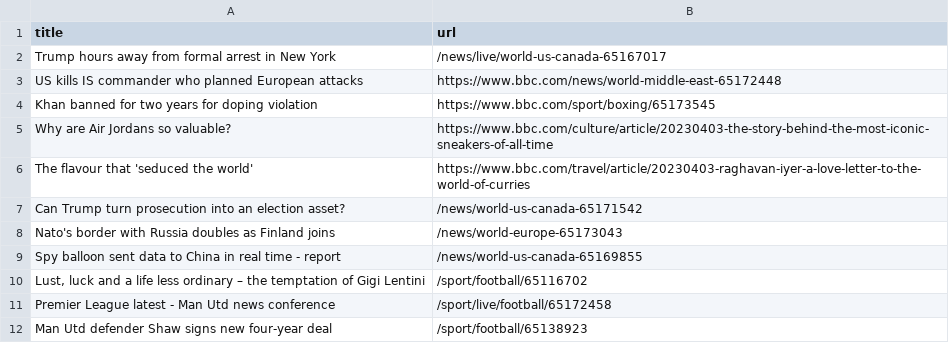
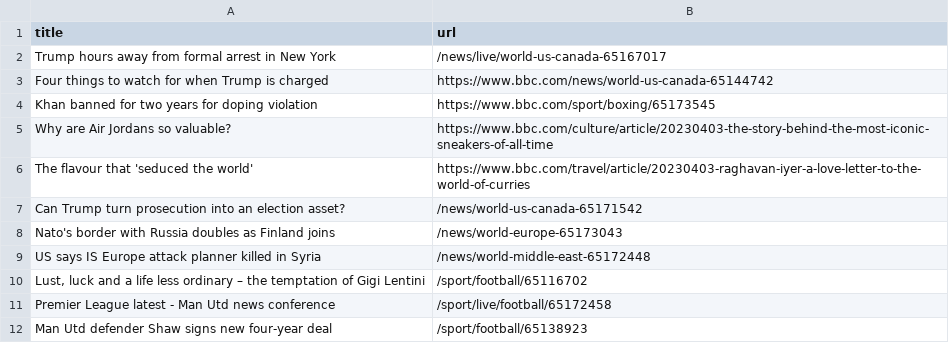
Before and after one commit to ramanshreya/automatic-scraper, a CSV file: bbc.csv, drawn as a sheet; only a part is shown; removed rows and columns are numbered as before the commit, all else as after; the diff names each change by its address in the sheet, - before the commit and + after, or states it on an @@ line.

```diff
--- a/bbc.csv
+++ b/bbc.csv
-row 3: US kills IS commander who planned European attacks | https://www.bbc.com/news/world-middle-east-65172448
+row 3: Four things to watch for when Trump is charged | https://www.bbc.com/news/world-us-canada-65144742
-row 9: Spy balloon sent data to China in real time - report | /news/world-us-canada-65169855
+row 9: US says IS Europe attack planner killed in Syria | /news/world-middle-east-65172448
```
